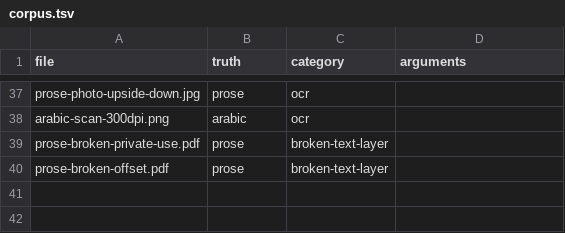
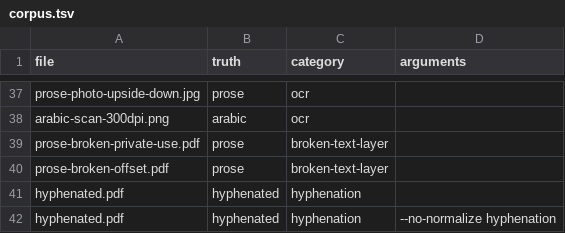
Before and after one commit to stubbedev/dijo, a TSV file: quality/corpus.tsv, drawn as a sheet; only a part is shown, gaps mark what is left out.

Commit message:
Join words hyphenated across line breaks
Typeset PDFs split long words at line ends ("extrac-" / "tion"), so the
index got two fragments and a search for the word missed it. The new
hyphenation normalisation step, on by default, joins such words. It
holds back only a hyphen that ends a line and the word that starts the
next.

Telling a hyphenation break from a compound broken at its own hyphen
needs evidence, and the step looks for it in the text before. The
hyphen stays when the word already holds one ("state-of-the-" / "art"),
or when the compound occurred earlier and the joined word did not
(bounded sets of words and compounds seen). A hyphen before a capital,
a digit or a blank line, or after a space, is left alone.

A TeX-hyphenated two-column PDF joins the quality corpus, scored with
and without the step. Token error rate drops from 0.290 to 0.006 and
recall rises from 0.858 to 1.000. The remainder is the page number.

```diff
--- a/quality/corpus.tsv
+++ b/quality/corpus.tsv
@@ -40 +40,3 @@ prose-broken-private-use.pdf	prose	broken-text-layer
 prose-broken-offset.pdf	prose	broken-text-layer	
+hyphenated.pdf	hyphenated	hyphenation	
+hyphenated.pdf	hyphenated	hyphenation	--no-normalize hyphenation
```
Also changed, not shown: 8 other files.
